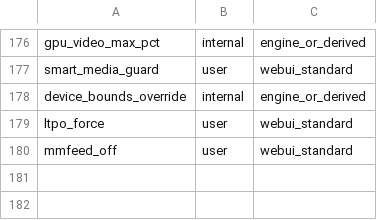
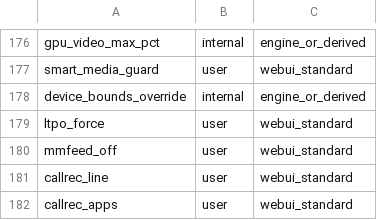
Before and after one commit to krilikd-factory/AutoSystemBoost, a TSV file: config/key_ownership.tsv, drawn as a sheet; only a part is shown, gaps mark what is left out; the diff names each change by its address in the sheet, - before the commit and + after, or states it on an @@ line.

```diff
--- a/config/key_ownership.tsv
+++ b/config/key_ownership.tsv
+row 181: callrec_line | user | webui_standard
+row 182: callrec_apps | user | webui_standard
```
Also changed, not shown: 2 other files.
